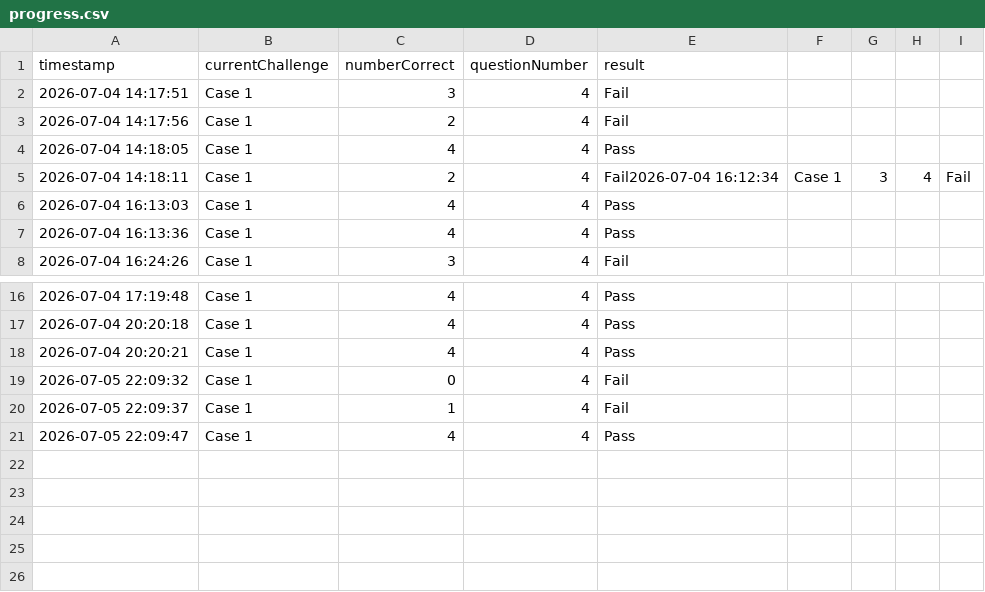
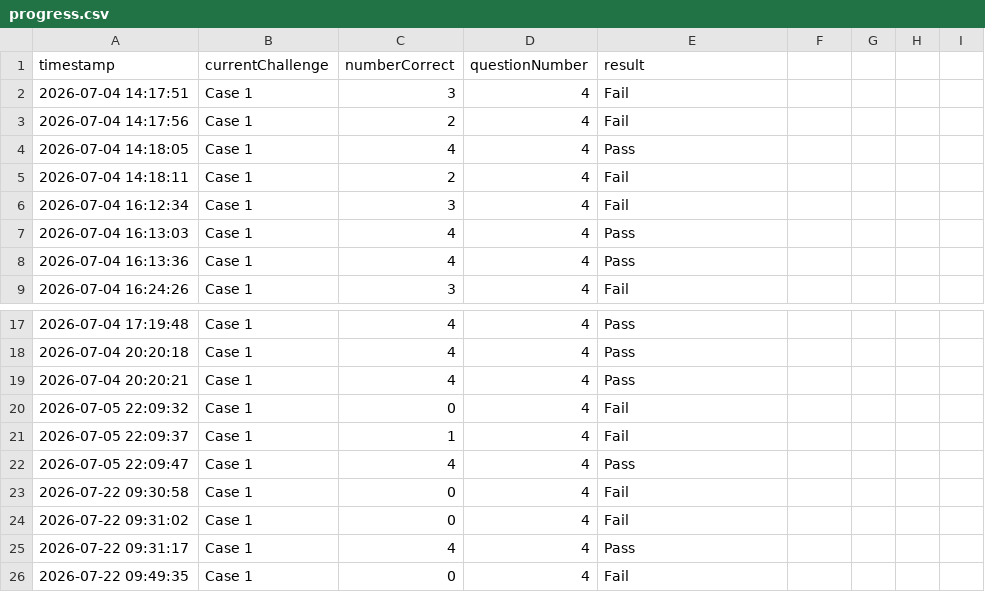
Before and after one commit to amyoatsie/The-Logic-Lab, a CSV file: Code/A - CTFs/data/progress.csv, drawn as a sheet; only a part is shown, gaps mark what is left out.

```diff
--- a/Code/A - CTFs/data/progress.csv
+++ b/Code/A - CTFs/data/progress.csv
@@ -4,3 +4,4 @@ timestamp, currentChallenge, numberCorrect, questionNumber, result
 2026-07-04 14:18:05,Case 1,4,4,Pass
-2026-07-04 14:18:11,Case 1,2,4,Fail2026-07-04 16:12:34,Case 1,3,4,Fail
+2026-07-04 14:18:11,Case 1,2,4,Fail
+2026-07-04 16:12:34,Case 1,3,4,Fail
 2026-07-04 16:13:03,Case 1,4,4,Pass
@@ -21 +22,5 @@ timestamp, currentChallenge, numberCorrect, questionNumber, result
 2026-07-05 22:09:47,Case 1,4,4,Pass
+2026-07-22 09:30:58,Case 1,0,4,Fail
+2026-07-22 09:31:02,Case 1,0,4,Fail
+2026-07-22 09:31:17,Case 1,4,4,Pass
+2026-07-22 09:49:35,Case 1,0,4,Fail
```
Also changed, not shown: 4 other files.
